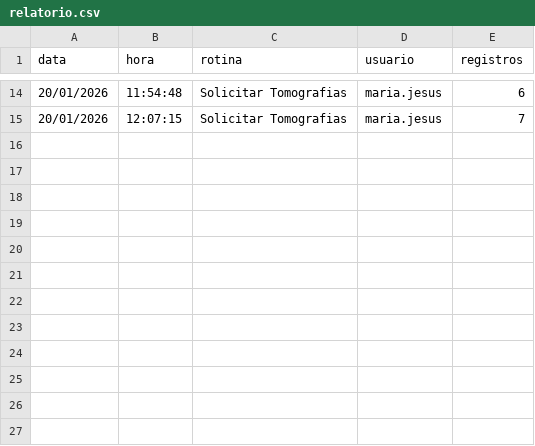
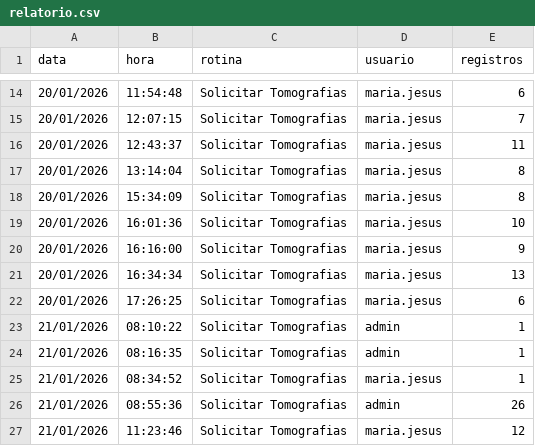
Before and after one commit to Mrpac6689/web-autoreg, a CSV file: relatorio.csv, drawn as a sheet; only a part is shown, gaps mark what is left out.

```diff
--- a/relatorio.csv
+++ b/relatorio.csv
@@ -15 +15,13 @@ data,hora,rotina,usuario,registros
 20/01/2026,12:07:15,Solicitar Tomografias,maria.jesus,7
+20/01/2026,12:43:37,Solicitar Tomografias,maria.jesus,11
+20/01/2026,13:14:04,Solicitar Tomografias,maria.jesus,8
+20/01/2026,15:34:09,Solicitar Tomografias,maria.jesus,8
+20/01/2026,16:01:36,Solicitar Tomografias,maria.jesus,10
+20/01/2026,16:16:00,Solicitar Tomografias,maria.jesus,9
+20/01/2026,16:34:34,Solicitar Tomografias,maria.jesus,13
+20/01/2026,17:26:25,Solicitar Tomografias,maria.jesus,6
+21/01/2026,08:10:22,Solicitar Tomografias,admin,1
+21/01/2026,08:16:35,Solicitar Tomografias,admin,1
+21/01/2026,08:34:52,Solicitar Tomografias,maria.jesus,1
+21/01/2026,08:55:36,Solicitar Tomografias,admin,26
+21/01/2026,11:23:46,Solicitar Tomografias,maria.jesus,12
```
Also changed, not shown: 4 other files.
